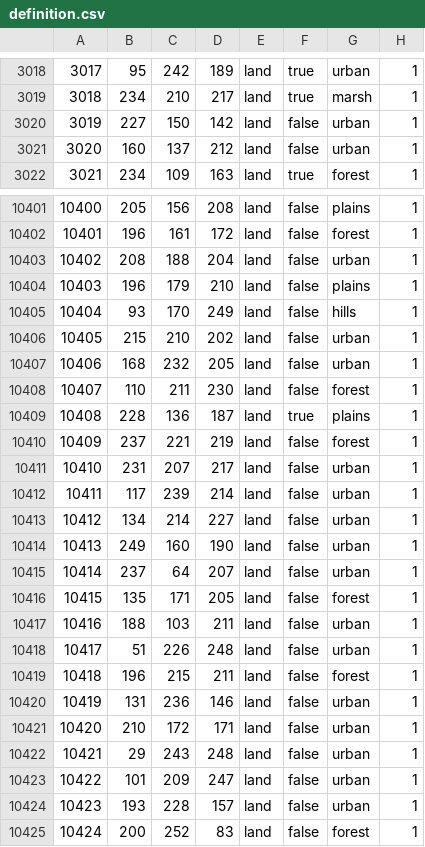
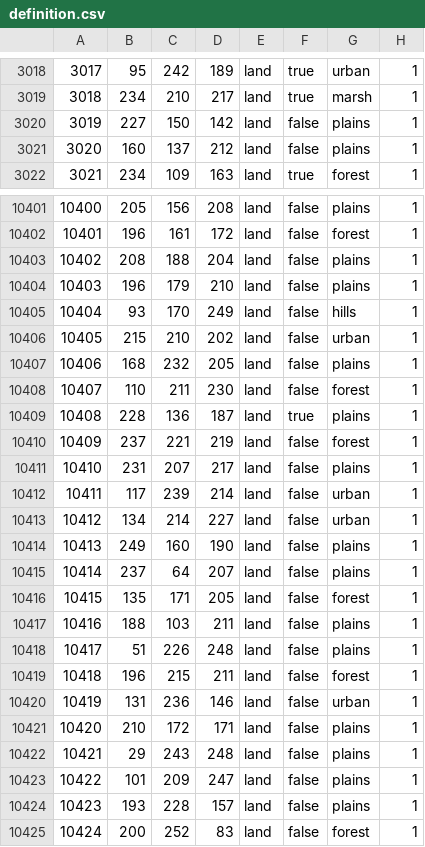
Before and after one commit to SlightOfHandio2/UKBETA, a CSV file: map/definition.csv, drawn as a sheet; only a part is shown, gaps mark what is left out; the diff covers the shown part only.

```diff
--- a/map/definition.csv
+++ b/map/definition.csv
@@ -3019,4 +3019,4 @@
 3018;234;210;217;land;true;marsh;1
-3019;227;150;142;land;false;urban;1
-3020;160;137;212;land;false;urban;1
+3019;227;150;142;land;false;plains;1
+3020;160;137;212;land;false;plains;1
 3021;234;109;163;land;true;forest;1
@@ -10402,3 +10402,3 @@
 10401;196;161;172;land;false;forest;1
-10402;208;188;204;land;false;urban;1
+10402;208;188;204;land;false;plains;1
 10403;196;179;210;land;false;plains;1
@@ -10406,3 +10406,3 @@
 10405;215;210;202;land;false;urban;1
-10406;168;232;205;land;false;urban;1
+10406;168;232;205;land;false;plains;1
 10407;110;211;230;land;false;forest;1
@@ -10410,16 +10410,16 @@
 10409;237;221;219;land;false;forest;1
-10410;231;207;217;land;false;urban;1
+10410;231;207;217;land;false;plains;1
 10411;117;239;214;land;false;urban;1
 10412;134;214;227;land;false;urban;1
-10413;249;160;190;land;false;urban;1
-10414;237;64;207;land;false;urban;1
+10413;249;160;190;land;false;plains;1
+10414;237;64;207;land;false;plains;1
 10415;135;171;205;land;false;forest;1
-10416;188;103;211;land;false;urban;1
-10417;51;226;248;land;false;urban;1
+10416;188;103;211;land;false;plains;1
+10417;51;226;248;land;false;plains;1
 10418;196;215;211;land;false;forest;1
 10419;131;236;146;land;false;urban;1
-10420;210;172;171;land;false;urban;1
-10421;29;243;248;land;false;urban;1
-10422;101;209;247;land;false;urban;1
-10423;193;228;157;land;false;urban;1
+10420;210;172;171;land;false;plains;1
+10421;29;243;248;land;false;plains;1
+10422;101;209;247;land;false;plains;1
+10423;193;228;157;land;false;plains;1
 10424;200;252;83;land;false;forest;1
```
Also changed, not shown: 139 edited cells elsewhere in this file, 1 other file.
